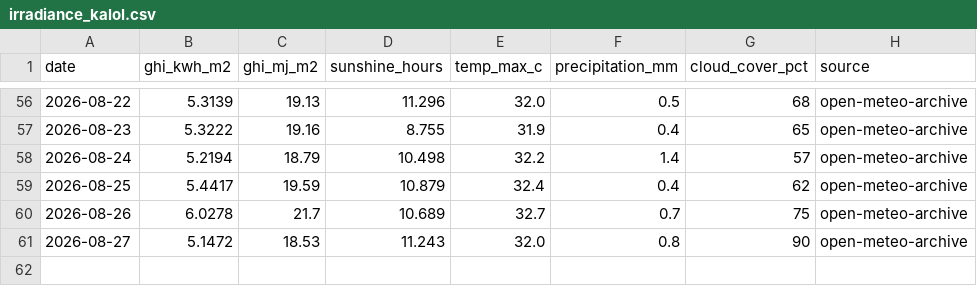
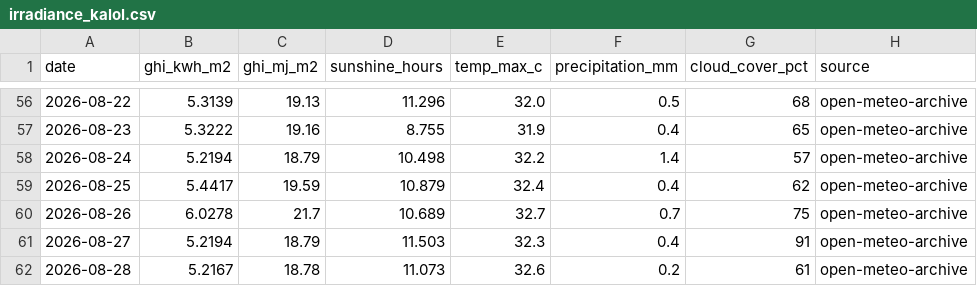
Before and after one commit to Sahil2911/Inverter, a CSV file: data/processed/irradiance_kalol.csv, drawn as a sheet; only a part is shown, gaps mark what is left out.

```diff
--- a/data/processed/irradiance_kalol.csv
+++ b/data/processed/irradiance_kalol.csv
@@ -60,2 +60,3 @@ date,ghi_kwh_m2,ghi_mj_m2,sunshine_hours,temp_max_c,precipitation_mm,cloud_cover
 2026-08-26,6.0278,21.7,10.689,32.7,0.7,75,open-meteo-archive
-2026-08-27,5.1472,18.53,11.243,32.0,0.8,90,open-meteo-archive
+2026-08-27,5.2194,18.79,11.503,32.3,0.4,91,open-meteo-archive
+2026-08-28,5.2167,18.78,11.073,32.6,0.2,61,open-meteo-archive
```
Also changed, not shown: 2 other files.
